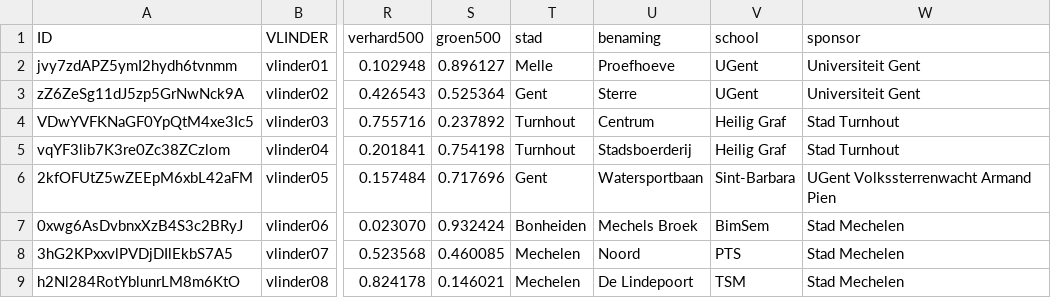
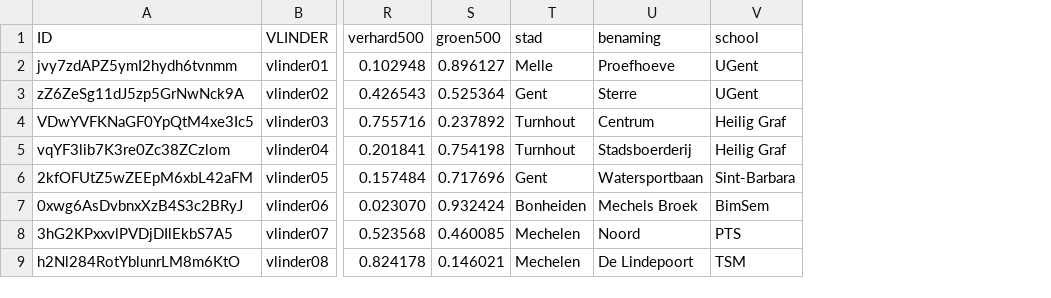
Before and after one commit to bmesuere/vlinder, a CSV file: api/data.csv, drawn as a sheet; only a part is shown, gaps mark what is left out; the diff names each change by its address in the sheet, - before the commit and + after, or states it on an @@ line.

Commit message:
remove sponsors from the api

```diff
--- a/api/data.csv
+++ b/api/data.csv
-column W (sponsor), rows 2-9: Universiteit Gent | Universiteit Gent | Stad Turnhout | Stad Turnhout | UGent Volkssterrenwacht Armand Pien | Stad Mechelen | Stad Mechelen | Stad Mechelen
```
Also changed, not shown: 1 other file.
